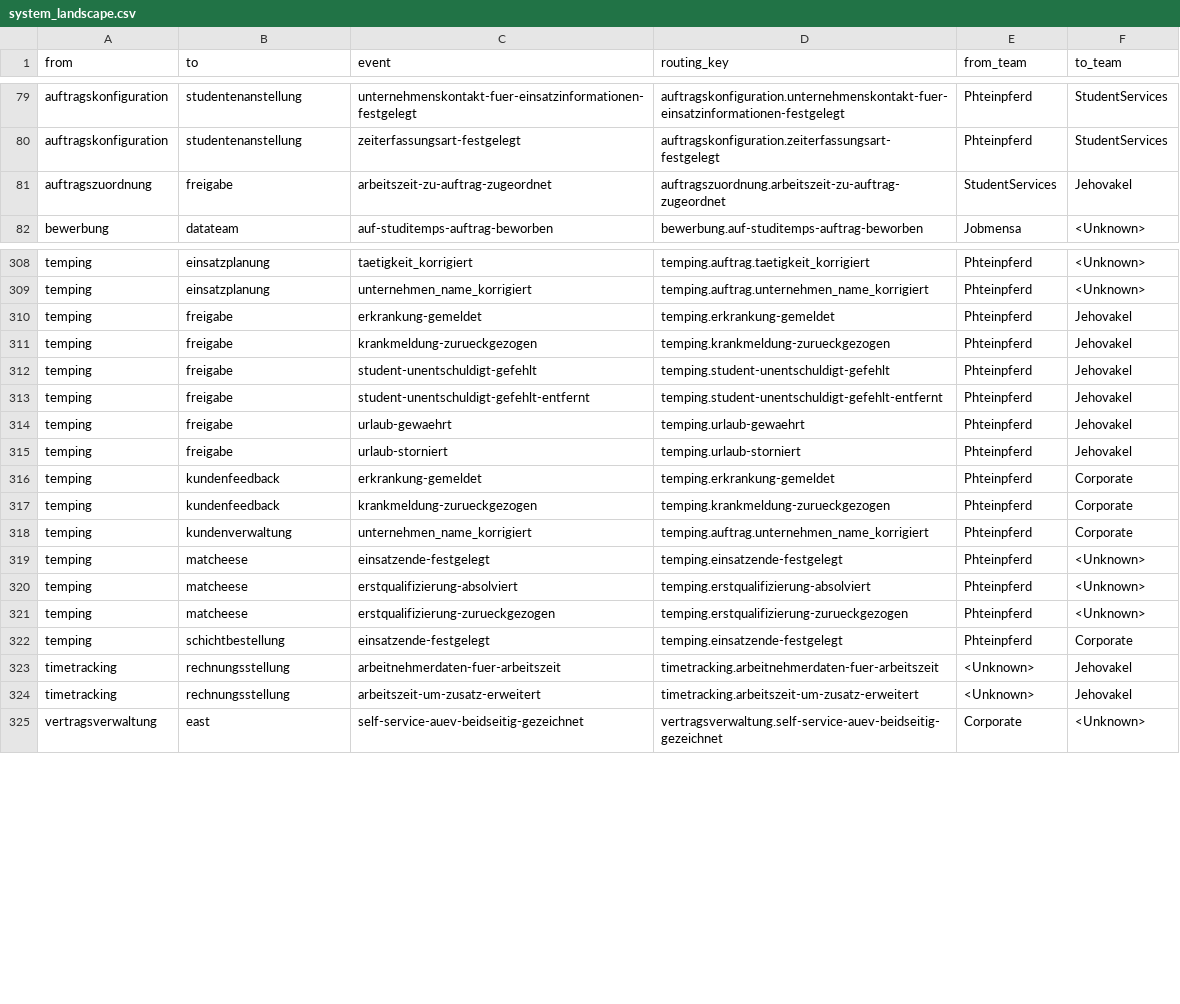
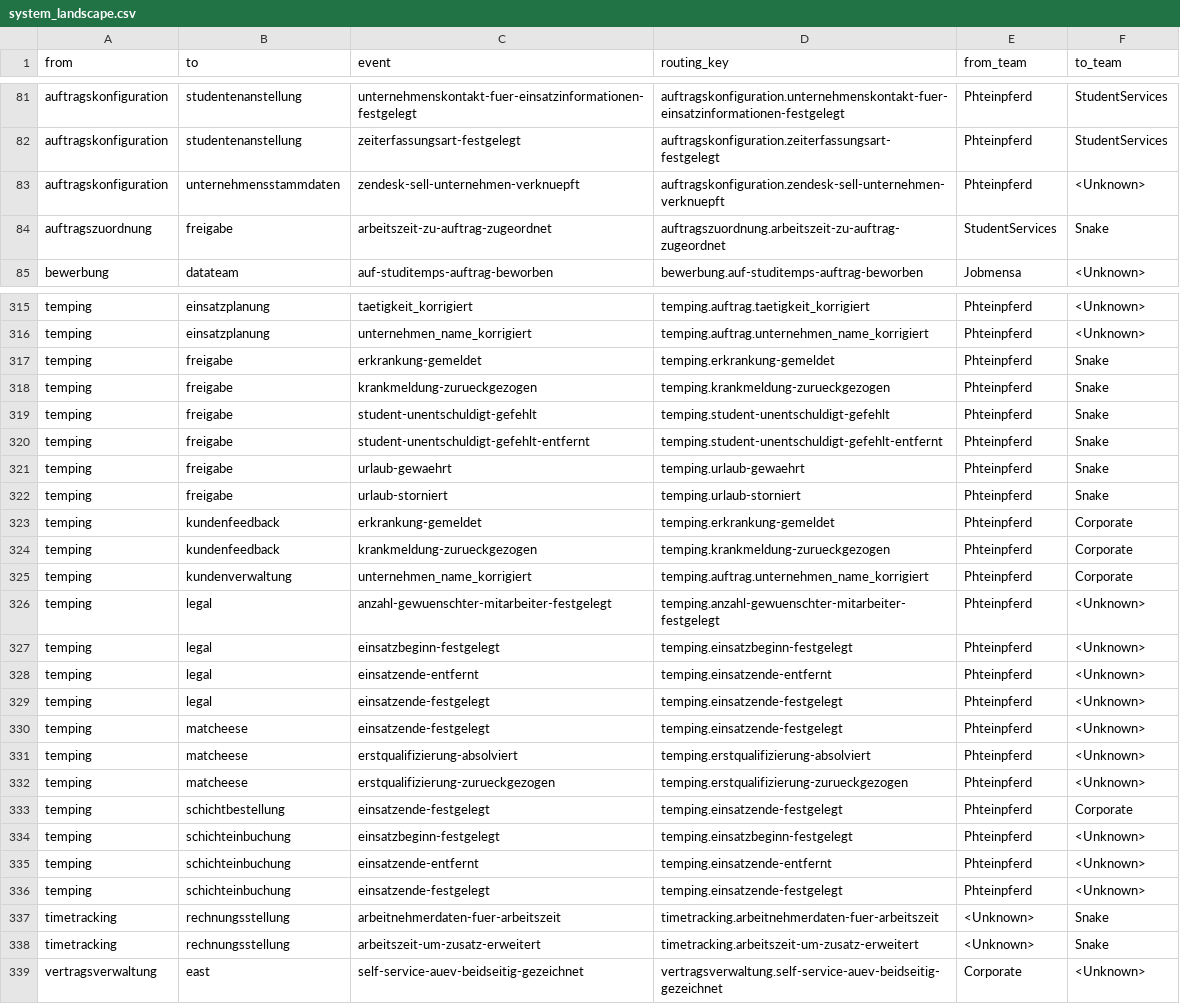
Before and after one commit to STUDITEMPS/symmetric-encryption, a CSV file: domain-events/docs/system_landscape/system_landscape.csv, drawn as a sheet; only a part is shown, gaps mark what is left out; the diff covers the shown part only.

```diff
--- a/domain-events/docs/system_landscape/system_landscape.csv
+++ b/domain-events/docs/system_landscape/system_landscape.csv
@@ -80,3 +82,4 @@ auftragskonfiguration,studentenanstellung,unternehmenskontakt-fuer-einsatzinform
 auftragskonfiguration,studentenanstellung,zeiterfassungsart-festgelegt,auftragskonfiguration.zeiterfassungsart-festgelegt,Phteinpferd,StudentServices
-auftragszuordnung,freigabe,arbeitszeit-zu-auftrag-zugeordnet,auftragszuordnung.arbeitszeit-zu-auftrag-zugeordnet,StudentServices,Jehovakel
+auftragskonfiguration,unternehmensstammdaten,zendesk-sell-unternehmen-verknuepft,auftragskonfiguration.zendesk-sell-unternehmen-verknuepft,Phteinpferd,<Unknown>
+auftragszuordnung,freigabe,arbeitszeit-zu-auftrag-zugeordnet,auftragszuordnung.arbeitszeit-zu-auftrag-zugeordnet,StudentServices,Snake
 bewerbung,datateam,auf-studitemps-auftrag-beworben	,bewerbung.auf-studitemps-auftrag-beworben	,Jobmensa,<Unknown>
@@ -309,8 +316,8 @@ temping,einsatzplanung,taetigkeit_korrigiert,temping.auftrag.taetigkeit_korrigie
 temping,einsatzplanung,unternehmen_name_korrigiert,temping.auftrag.unternehmen_name_korrigiert,Phteinpferd,<Unknown>
-temping,freigabe,erkrankung-gemeldet,temping.erkrankung-gemeldet,Phteinpferd,Jehovakel
-temping,freigabe,krankmeldung-zurueckgezogen,temping.krankmeldung-zurueckgezogen,Phteinpferd,Jehovakel
-temping,freigabe,student-unentschuldigt-gefehlt,temping.student-unentschuldigt-gefehlt,Phteinpferd,Jehovakel
-temping,freigabe,student-unentschuldigt-gefehlt-entfernt,temping.student-unentschuldigt-gefehlt-entfernt,Phteinpferd,Jehovakel
-temping,freigabe,urlaub-gewaehrt,temping.urlaub-gewaehrt,Phteinpferd,Jehovakel
-temping,freigabe,urlaub-storniert,temping.urlaub-storniert,Phteinpferd,Jehovakel
+temping,freigabe,erkrankung-gemeldet,temping.erkrankung-gemeldet,Phteinpferd,Snake
+temping,freigabe,krankmeldung-zurueckgezogen,temping.krankmeldung-zurueckgezogen,Phteinpferd,Snake
+temping,freigabe,student-unentschuldigt-gefehlt,temping.student-unentschuldigt-gefehlt,Phteinpferd,Snake
+temping,freigabe,student-unentschuldigt-gefehlt-entfernt,temping.student-unentschuldigt-gefehlt-entfernt,Phteinpferd,Snake
+temping,freigabe,urlaub-gewaehrt,temping.urlaub-gewaehrt,Phteinpferd,Snake
+temping,freigabe,urlaub-storniert,temping.urlaub-storniert,Phteinpferd,Snake
 temping,kundenfeedback,erkrankung-gemeldet,temping.erkrankung-gemeldet,Phteinpferd,Corporate
@@ -318,2 +325,6 @@ temping,kundenfeedback,krankmeldung-zurueckgezogen,temping.krankmeldung-zurueckg
 temping,kundenverwaltung,unternehmen_name_korrigiert,temping.auftrag.unternehmen_name_korrigiert,Phteinpferd,Corporate
+temping,legal,anzahl-gewuenschter-mitarbeiter-festgelegt,temping.anzahl-gewuenschter-mitarbeiter-festgelegt,Phteinpferd,<Unknown>
+temping,legal,einsatzbeginn-festgelegt,temping.einsatzbeginn-festgelegt,Phteinpferd,<Unknown>
+temping,legal,einsatzende-entfernt,temping.einsatzende-entfernt,Phteinpferd,<Unknown>
+temping,legal,einsatzende-festgelegt,temping.einsatzende-festgelegt,Phteinpferd,<Unknown>
 temping,matcheese,einsatzende-festgelegt,temping.einsatzende-festgelegt,Phteinpferd,<Unknown>
@@ -322,4 +333,7 @@ temping,matcheese,erstqualifizierung-zurueckgezogen,temping.erstqualifizierung-z
 temping,schichtbestellung,einsatzende-festgelegt,temping.einsatzende-festgelegt,Phteinpferd,Corporate
-timetracking,rechnungsstellung,arbeitnehmerdaten-fuer-arbeitszeit,timetracking.arbeitnehmerdaten-fuer-arbeitszeit,<Unknown>,Jehovakel
-timetracking,rechnungsstellung,arbeitszeit-um-zusatz-erweitert,timetracking.arbeitszeit-um-zusatz-erweitert,<Unknown>,Jehovakel
+temping,schichteinbuchung,einsatzbeginn-festgelegt,temping.einsatzbeginn-festgelegt,Phteinpferd,<Unknown>
+temping,schichteinbuchung,einsatzende-entfernt,temping.einsatzende-entfernt,Phteinpferd,<Unknown>
+temping,schichteinbuchung,einsatzende-festgelegt,temping.einsatzende-festgelegt,Phteinpferd,<Unknown>
+timetracking,rechnungsstellung,arbeitnehmerdaten-fuer-arbeitszeit,timetracking.arbeitnehmerdaten-fuer-arbeitszeit,<Unknown>,Snake
+timetracking,rechnungsstellung,arbeitszeit-um-zusatz-erweitert,timetracking.arbeitszeit-um-zusatz-erweitert,<Unknown>,Snake
 vertragsverwaltung,east,self-service-auev-beidseitig-gezeichnet,vertragsverwaltung.self-service-auev-beidseitig-gezeichnet,Corporate,<Unknown>
```
Also changed, not shown: 8 added rows, 2 removed rows and 73 edited cells elsewhere in this file, domain-events/docs/system_landscape/unrestricted.csv, 26 other files.
